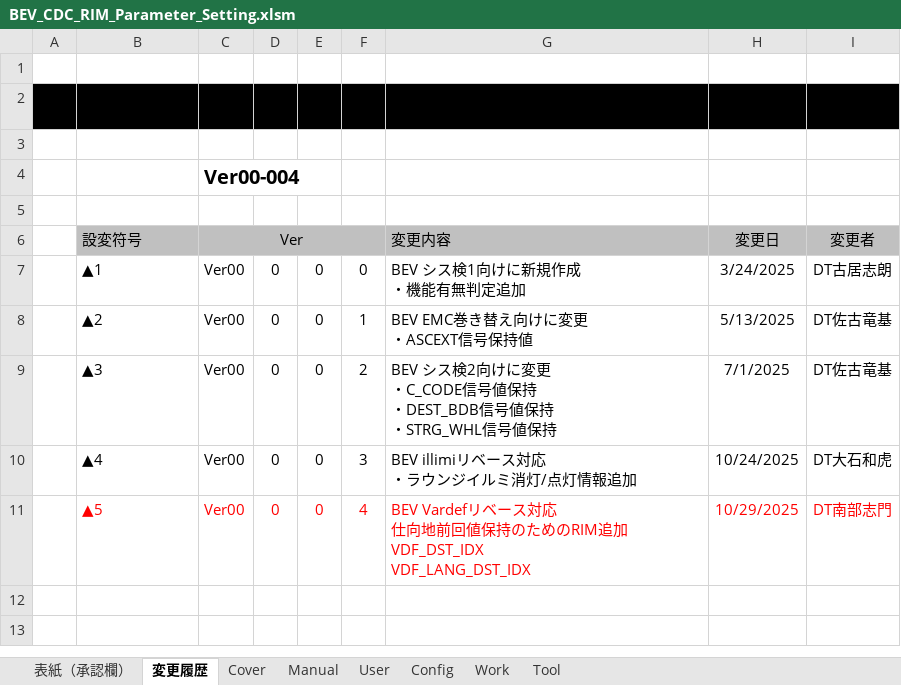
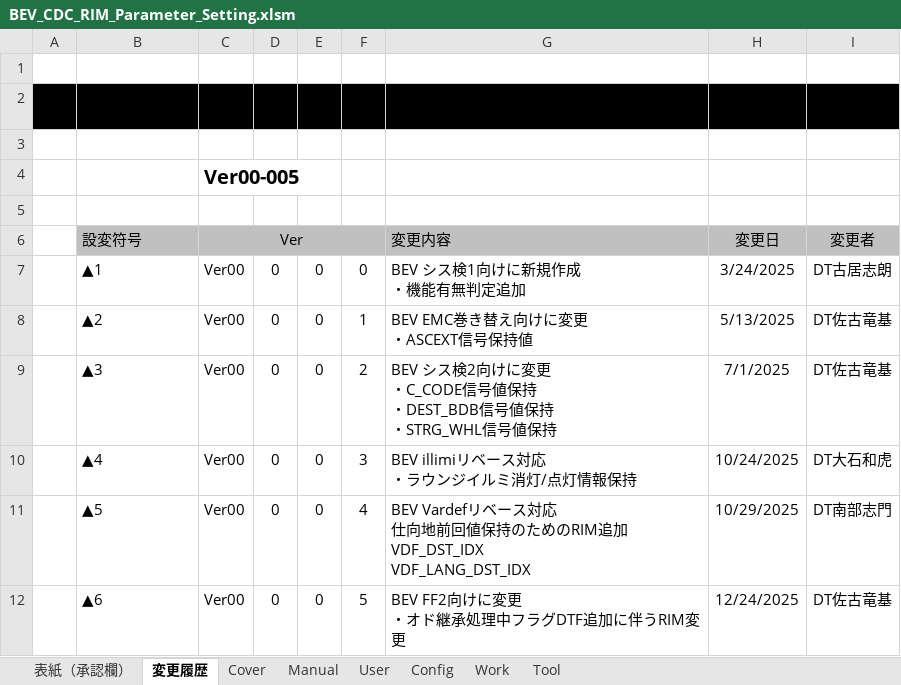
Before and after one commit to yuya-yamase/intro_git, an Excel workbook: src/PE1VM1/BSW/Memory/Rim/tool/BEV_CDC_RIM_Parameter_Setting.xlsm, sheet 変更履歴, drawn as a sheet; values as stored, in another font and other column widths than the file's, no borders; ↵ is a line break in a cell; the diff names each change by its address in the sheet, - before the commit and + after, or states it on an @@ line.

```diff
--- a/src/PE1VM1/BSW/Memory/Rim/tool/BEV_CDC_RIM_Parameter_Setting.xlsm (sheet 変更履歴)
+++ b/src/PE1VM1/BSW/Memory/Rim/tool/BEV_CDC_RIM_Parameter_Setting.xlsm (sheet 変更履歴)
-C4 (Ver): Ver00-004
+C4 (Ver): Ver00-005
-G10 (変更内容): BEV illimiリベース対応 ↵ ・ラウンジイルミ消灯/点灯情報追加
+G10 (変更内容): BEV illimiリベース対応 ↵ ・ラウンジイルミ消灯/点灯情報保持
-B11:I11 text colour: #FF0000
+B11:I11 text colour: black
+row 12:  | ▲6 | Ver00 | 0 | 0 | 5 | BEV FF2向けに変更 ↵ ・オド継承処理中フラグDTF追加に伴うRIM変更 | 12/24/2025 | DT佐古竜基
```
Also changed, not shown: sheet User, sheet Tool, sheet Work, charts or pictures, 12 other files.
